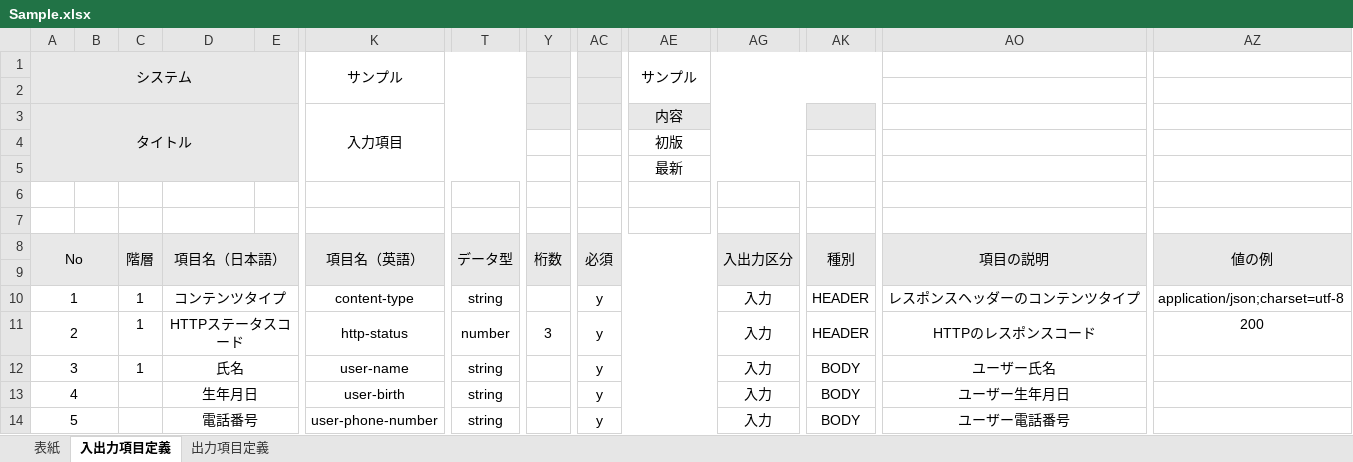
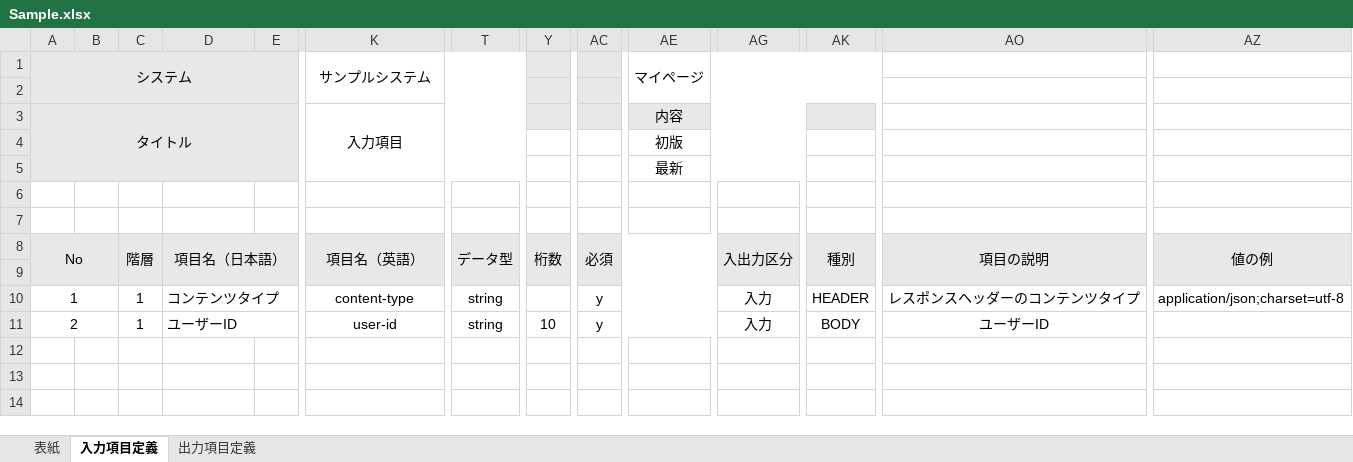
Before and after one commit to AokiApp/japanesetraditionalexcel2openapi, an Excel workbook: Sample/Sample.xlsx, sheet 入力項目定義, drawn as a sheet; only a part is shown, gaps mark what is left out; values as stored, in another font and other column widths than the file's, no borders; rows hold the shown columns only; the diff names each change by its address in the sheet, - before the commit and + after, or states it on an @@ line.

```diff
--- a/Sample/Sample.xlsx (sheet 入力項目定義)
+++ b/Sample/Sample.xlsx (sheet 入力項目定義)
-sheet tab: 入出力項目定義
+sheet tab: 入力項目定義
-K1 (入力項目): サンプル
+K1 (入力項目): サンプルシステム
-AE1 (内容): サンプル
+AE1 (内容): マイページ
-D10:D11 alignment: center
+D10:D11 alignment: left
-D11: HTTPステータスコード
+D11: ユーザーID
-K11 (入力項目): http-status
+K11 (入力項目): user-id
-T11: number
+T11: string
-Y11: 3
+Y11: 10
-AK11: HEADER
+AK11: BODY
-AO11: HTTPのレスポンスコード
+AO11: ユーザーID
-AZ11: 200
+AZ11: (empty)
-row 12: 3 |  | 1 | 氏名 |  | user-name | string |  | y |  | 入力 | BODY | ユーザー氏名
-row 13: 4 |  |  | 生年月日 |  | user-birth | string |  | y |  | 入力 | BODY | ユーザー生年月日
-row 14: 5 |  |  | 電話番号 |  | user-phone-number | string |  | y |  | 入力 | BODY | ユーザー電話番号
```
Also changed, not shown: sheet 出力項目定義, sheet 表紙.
